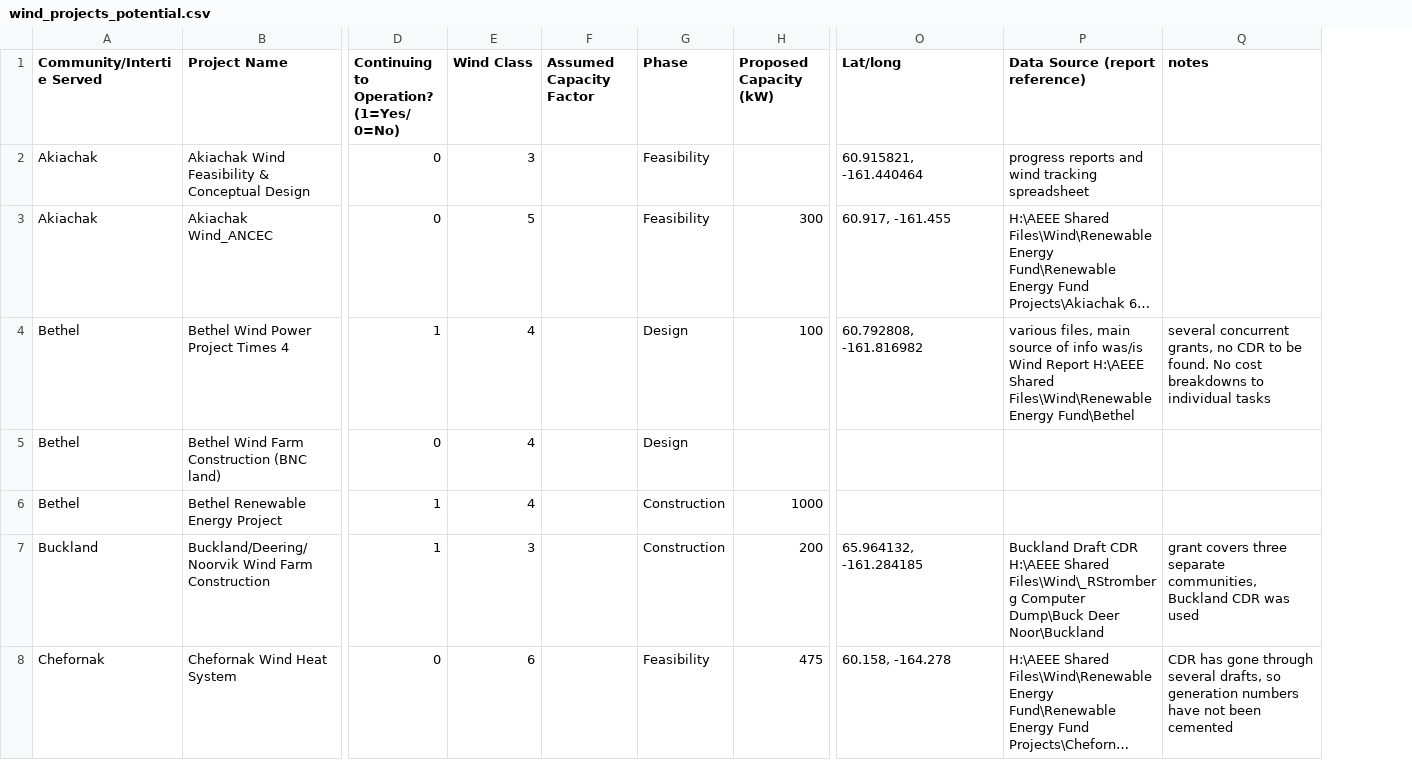
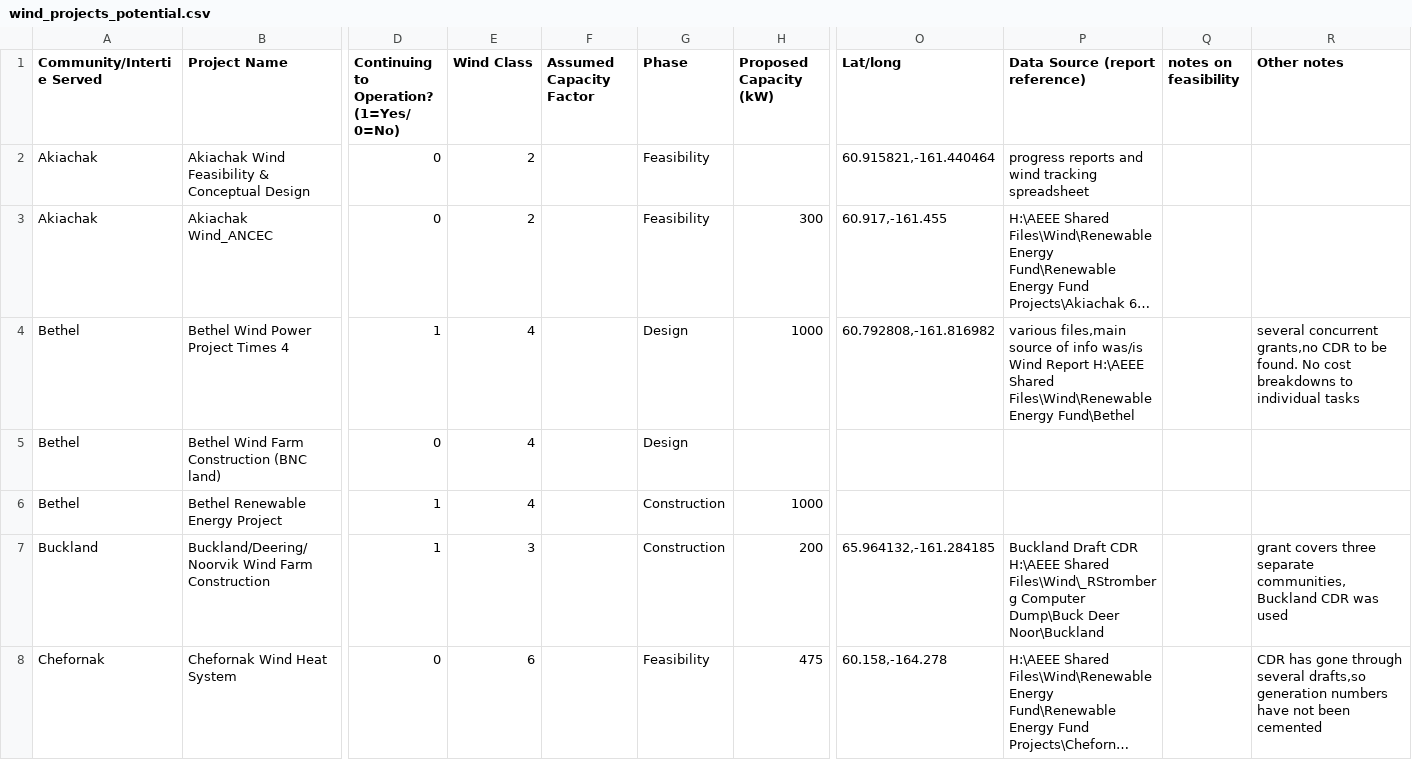
Before and after one commit to gina-alaska/alaska_affordable_energy_model-data, a CSV file: wind_projects_potential.csv, drawn as a sheet; only a part is shown, gaps mark what is left out; long unchanged cells end in …; addresses are those after the commit; the diff covers the shown part only; the diff names each change by its address in the sheet, - before the commit and + after, or states it on an @@ line.

Commit message:
updated hydro; updated wind; metadata;

```diff
--- a/wind_projects_potential.csv
+++ b/wind_projects_potential.csv
+column Q (notes on feasibility), empty
-R1: notes
+R1: Other notes
-E2 (Wind Class): 3
+E2 (Wind Class): 2
-O2 (Lat/long): 60.915821, -161.440464
+O2 (Lat/long): 60.915821,-161.440464
-E3 (Wind Class): 5
+E3 (Wind Class): 2
-O3 (Lat/long): 60.917, -161.455
+O3 (Lat/long): 60.917,-161.455
-H4 (Proposed Capacity (kW)): 100
+H4 (Proposed Capacity (kW)): 1000
-O4 (Lat/long): 60.792808, -161.816982
+O4 (Lat/long): 60.792808,-161.816982
-P4 (Data Source (report reference)): various files, main source of…
+P4 (Data Source (report reference)): various files,main source of…
-R4 (Other notes): several concurrent grants, no CDR to…
+R4 (Other notes): several concurrent grants,no CDR to…
-O7 (Lat/long): 65.964132, -161.284185
+O7 (Lat/long): 65.964132,-161.284185
-R7 (Other notes): …three separate communities, Buckland CDR was…
+R7 (Other notes): …three separate communities,Buckland CDR was…
-O8 (Lat/long): 60.158, -164.278
+O8 (Lat/long): 60.158,-164.278
-R8 (Other notes): …through several drafts, so generation numbers…
+R8 (Other notes): …through several drafts,so generation numbers…
```
Also changed, not shown: 1 removed row and 45 edited cells elsewhere in this file, hydro_projects_potential.csv, 7 other files.
